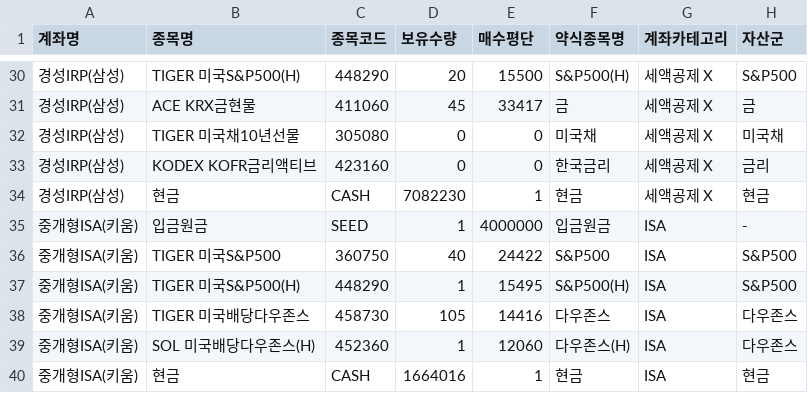
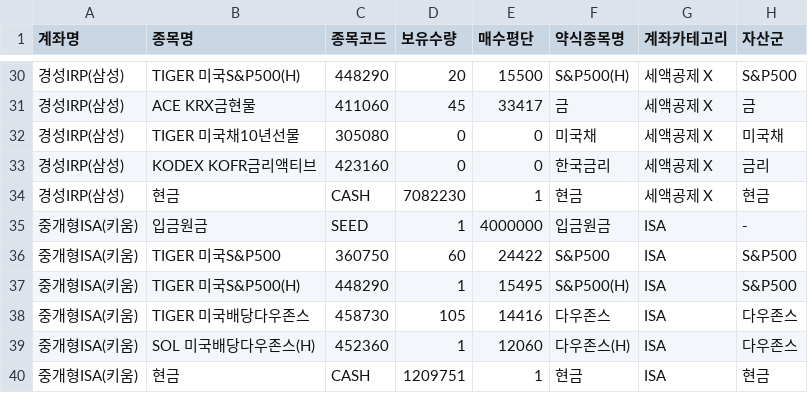
Before and after one commit to Bbakko26/my-etf-app, a CSV file: my_assets.csv, drawn as a sheet; only a part is shown, gaps mark what is left out; the diff names each change by its address in the sheet, - before the commit and + after, or states it on an @@ line.

Commit message:
Update my_assets.csv

```diff
--- a/my_assets.csv
+++ b/my_assets.csv
-D36 (보유수량): 40
+D36 (보유수량): 60
-D40 (보유수량): 1664016
+D40 (보유수량): 1209751
```
